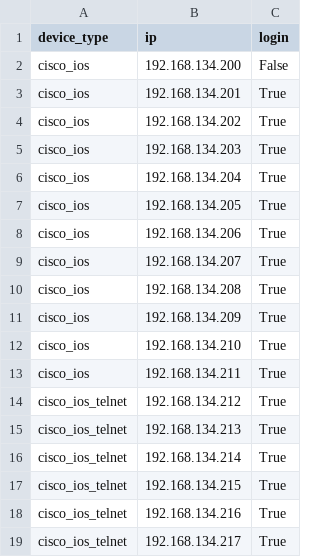
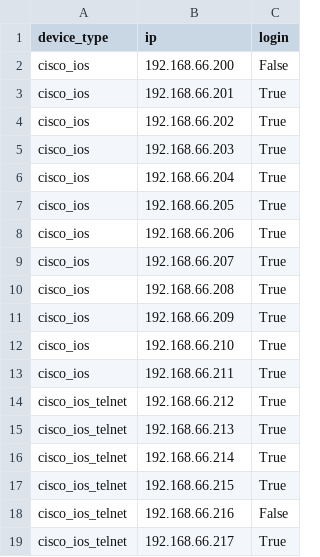
Before and after one commit to htulshan/changingaccessvlanonwidescale, a CSV file: loginresult.csv, drawn as a sheet.

```diff
--- a/loginresult.csv
+++ b/loginresult.csv
@@ -1,19 +1,19 @@
 "device_type","ip","login"
-"cisco_ios","192.168.134.200",False
-"cisco_ios","192.168.134.201",True
-"cisco_ios","192.168.134.202",True
-"cisco_ios","192.168.134.203",True
-"cisco_ios","192.168.134.204",True
-"cisco_ios","192.168.134.205",True
-"cisco_ios","192.168.134.206",True
-"cisco_ios","192.168.134.207",True
-"cisco_ios","192.168.134.208",True
-"cisco_ios","192.168.134.209",True
-"cisco_ios","192.168.134.210",True
-"cisco_ios","192.168.134.211",True
-"cisco_ios_telnet","192.168.134.212",True
-"cisco_ios_telnet","192.168.134.213",True
-"cisco_ios_telnet","192.168.134.214",True
-"cisco_ios_telnet","192.168.134.215",True
-"cisco_ios_telnet","192.168.134.216",True
-"cisco_ios_telnet","192.168.134.217",True
+"cisco_ios","192.168.66.200",False
+"cisco_ios","192.168.66.201",True
+"cisco_ios","192.168.66.202",True
+"cisco_ios","192.168.66.203",True
+"cisco_ios","192.168.66.204",True
+"cisco_ios","192.168.66.205",True
+"cisco_ios","192.168.66.206",True
+"cisco_ios","192.168.66.207",True
+"cisco_ios","192.168.66.208",True
+"cisco_ios","192.168.66.209",True
+"cisco_ios","192.168.66.210",True
+"cisco_ios","192.168.66.211",True
+"cisco_ios_telnet","192.168.66.212",True
+"cisco_ios_telnet","192.168.66.213",True
+"cisco_ios_telnet","192.168.66.214",True
+"cisco_ios_telnet","192.168.66.215",True
+"cisco_ios_telnet","192.168.66.216",False
+"cisco_ios_telnet","192.168.66.217",True
```
Also changed, not shown: confgendata.csv, extractinginterestingdata.csv, 55 other files.
